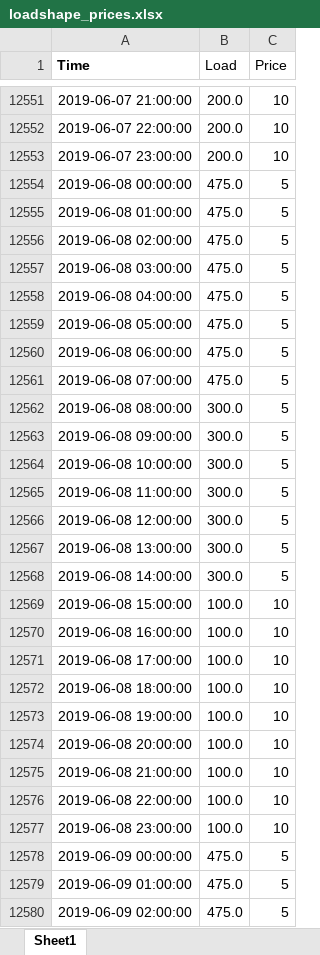
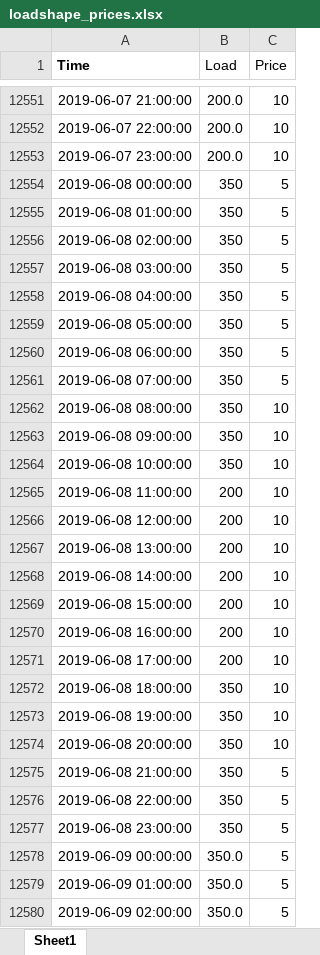
Before and after one commit to FraunhoferCMI/GlobalSchedulerCore, an Excel workbook: GS_Optimizer/loadshape_prices.xlsx, sheet Sheet1, drawn as a sheet; only a part is shown, gaps mark what is left out; values as stored, in another font and other column widths than the file's, no borders; the diff covers the shown part only; the diff names each change by its address in the sheet, - before the commit and + after, or states it on an @@ line.

Commit message:
trying again with different load shape.

```diff
--- a/GS_Optimizer/loadshape_prices.xlsx (sheet Sheet1)
+++ b/GS_Optimizer/loadshape_prices.xlsx (sheet Sheet1)
-B12554:B12561 (Load): 475.0
+B12554:B12561 (Load): 350
-B12562:B12564 (Load): 300.0
+B12562:B12564 (Load): 350
-C12562:C12568 (Price): 5
+C12562:C12568 (Price): 10
-B12565:B12568 (Load): 300.0
+B12565:B12568 (Load): 200
-B12569:B12571 (Load): 100.0
+B12569:B12571 (Load): 200
-B12572:B12577 (Load): 100.0
+B12572:B12577 (Load): 350
-C12575:C12577 (Price): 10
+C12575:C12577 (Price): 5
-B12578:B12580 (Load): 475.0
+B12578:B12580 (Load): 350.0
```
Also changed, not shown: 888 edited cells elsewhere in this sheet.
